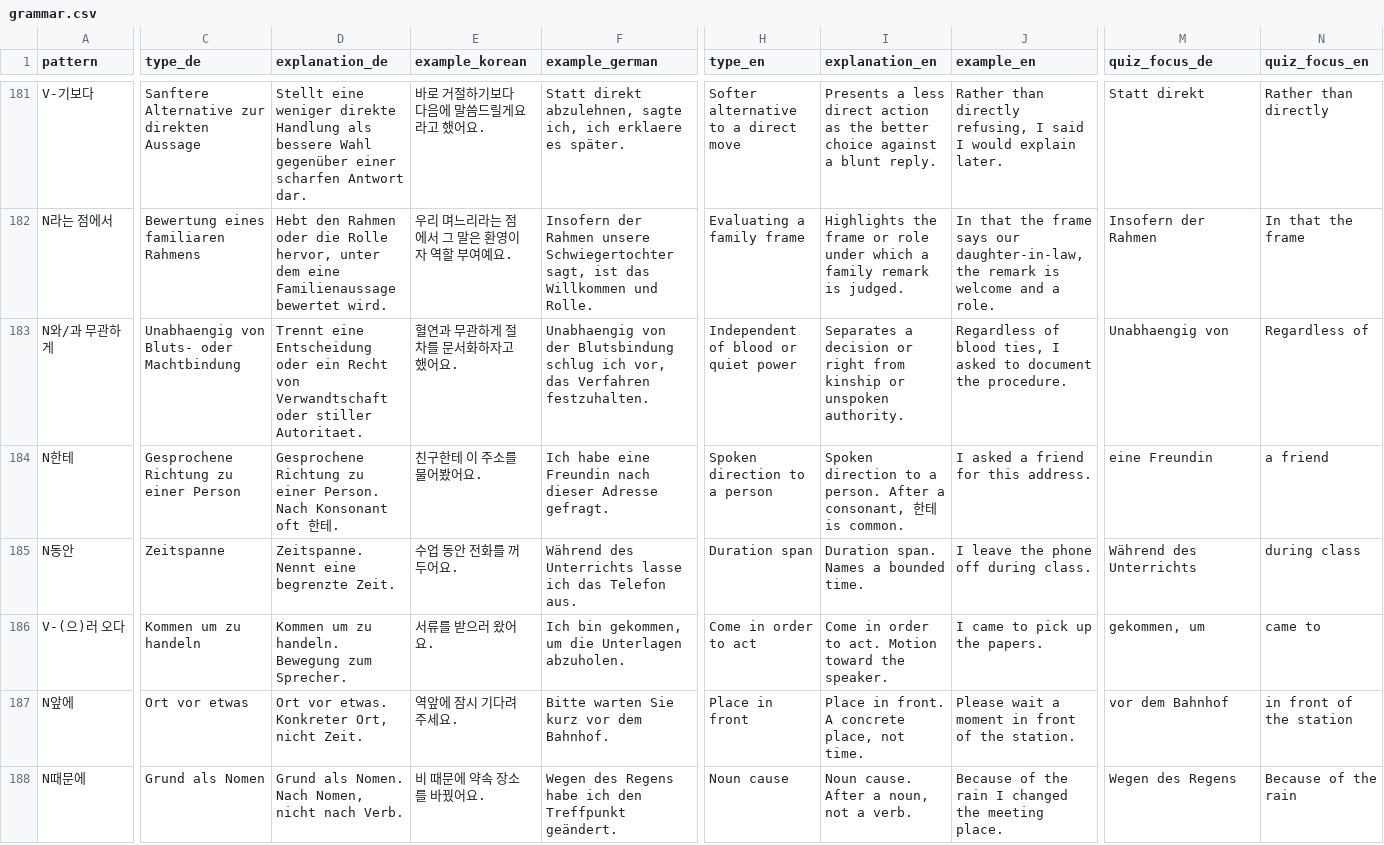
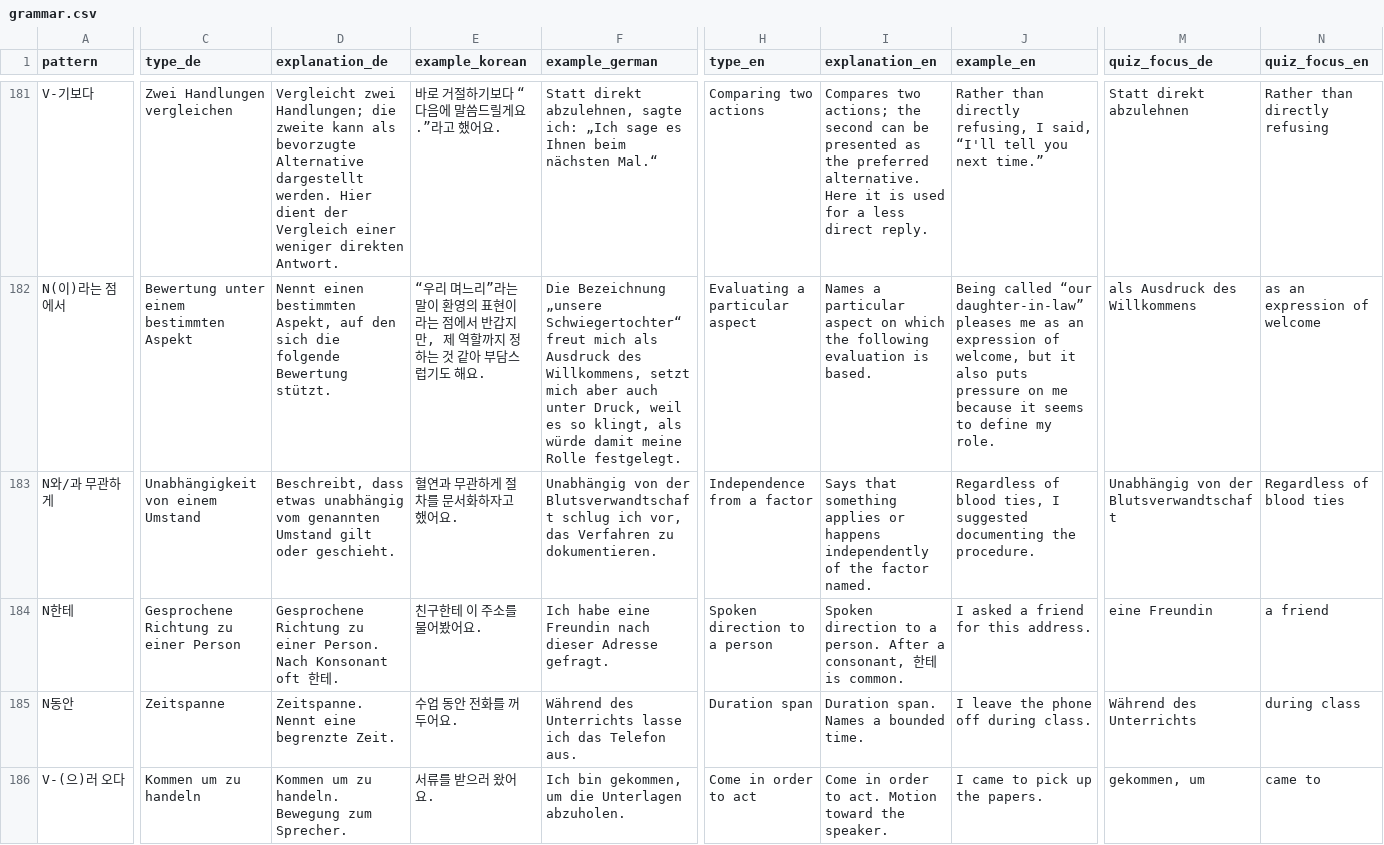
Before and after one commit to Sujin-Arin-DataWorld/ko_lernen_app, a CSV file: assets/data/grammar.csv, drawn as a sheet; only a part is shown, gaps mark what is left out; the shorter side is filled out with more unchanged rows; removed rows and columns are numbered as before the commit, all else as after; rows hold the shown columns only; the diff covers the shown part only; the diff names each change by its address in the sheet, - before the commit and + after, or states it on an @@ line.

```diff
--- a/assets/data/grammar.csv
+++ b/assets/data/grammar.csv
-C181 (type_de): Sanftere Alternative zur direkten Aussage
+C181 (type_de): Zwei Handlungen vergleichen
-D181 (explanation_de): Stellt eine weniger direkte Handlung als bessere Wahl gegenüber einer scharfen Antwort dar.
+D181 (explanation_de): Vergleicht zwei Handlungen; die zweite kann als bevorzugte Alternative dargestellt werden. Hier dient der Vergleich einer weniger direkten Antwort.
-E181 (example_korean): 바로 거절하기보다 다음에 말씀드릴게요라고 했어요.
+E181 (example_korean): 바로 거절하기보다 “다음에 말씀드릴게요.”라고 했어요.
-F181 (example_german): …abzulehnen, sagte ich, ich erklaere es später.
+F181 (example_german): …abzulehnen, sagte ich: „Ich sage es Ihnen beim nächsten Mal.“
-H181 (type_en): Softer alternative to a direct move
+H181 (type_en): Comparing two actions
-I181 (explanation_en): Presents a less direct action as the better choice against a blunt reply.
+I181 (explanation_en): Compares two actions; the second can be presented as the preferred alternative. Here it is used for a less direct reply.
-J181 (example_en): …refusing, I said I would explain later.
+J181 (example_en): …refusing, I said, “I'll tell you next time.”
-M181 (quiz_focus_de): Statt direkt
+M181 (quiz_focus_de): Statt direkt abzulehnen
-N181 (quiz_focus_en): Rather than directly
+N181 (quiz_focus_en): Rather than directly refusing
-row 182: N라는 점에서 | Bewertung eines familiaren Rahmens | Hebt den Rahmen oder die Rolle hervor, unter dem eine Familienaussage bewertet wird. | 우리 며느리라는 점에서 그 말은 환영이자 역할 부여예요. | Insofern der Rahmen unsere Schwiegertochter sagt, ist das Willkommen und Rolle. | Evaluating a family frame | Highlights the frame or role under which a family remark is judged. | In that the frame says our daughter-in-law, the remark is welcome and a role. | Insofern der Rahmen | In that the frame
+row 182: N(이)라는 점에서 | Bewertung unter einem bestimmten Aspekt | Nennt einen bestimmten Aspekt, auf den sich die folgende Bewertung stützt. | “우리 며느리”라는 말이 환영의 표현이라는 점에서 반갑지만, 제 역할까지 정하는 것 같아 부담스럽기도 해요. | Die Bezeichnung „unsere Schwiegertochter“ freut mich als Ausdruck des Willkommens, setzt mich aber auch unter Druck, weil es so klingt, als würde damit meine Rolle festgelegt. | Evaluating a particular aspect | Names a particular aspect on which the following evaluation is based. | Being called “our daughter-in-law” pleases me as an expression of welcome, but it also puts pressure on me because it seems to define my role. | als Ausdruck des Willkommens | as an expression of welcome
-C183 (type_de): Unabhaengig von Bluts- oder Machtbindung
+C183 (type_de): Unabhängigkeit von einem Umstand
-D183 (explanation_de): Trennt eine Entscheidung oder ein Recht von Verwandtschaft oder stiller Autoritaet.
+D183 (explanation_de): Beschreibt, dass etwas unabhängig vom genannten Umstand gilt oder geschieht.
-F183 (example_german): Unabhaengig von der Blutsbindung schlug ich vor, das Verfahren festzuhalten.
+F183 (example_german): Unabhängig von der Blutsverwandtschaft schlug ich vor, das Verfahren zu dokumentieren.
-H183 (type_en): Independent of blood or quiet power
+H183 (type_en): Independence from a factor
-I183 (explanation_en): Separates a decision or right from kinship or unspoken authority.
+I183 (explanation_en): Says that something applies or happens independently of the factor named.
-J183 (example_en): …ties, I asked to document the procedure.
+J183 (example_en): …ties, I suggested documenting the procedure.
-M183 (quiz_focus_de): Unabhaengig von
+M183 (quiz_focus_de): Unabhängig von der Blutsverwandtschaft
-N183 (quiz_focus_en): Regardless of
+N183 (quiz_focus_en): Regardless of blood ties
```
Also changed, not shown: 31 edited cells elsewhere in this file, 10 other files.
